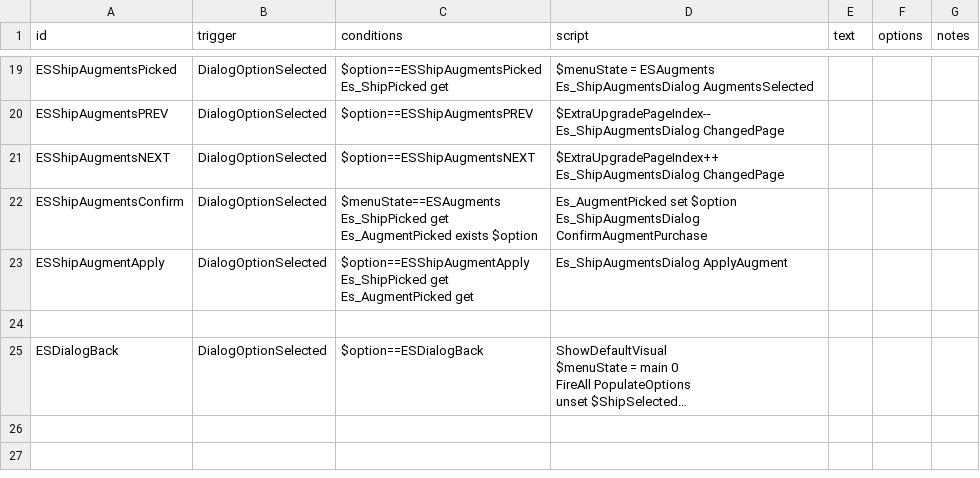
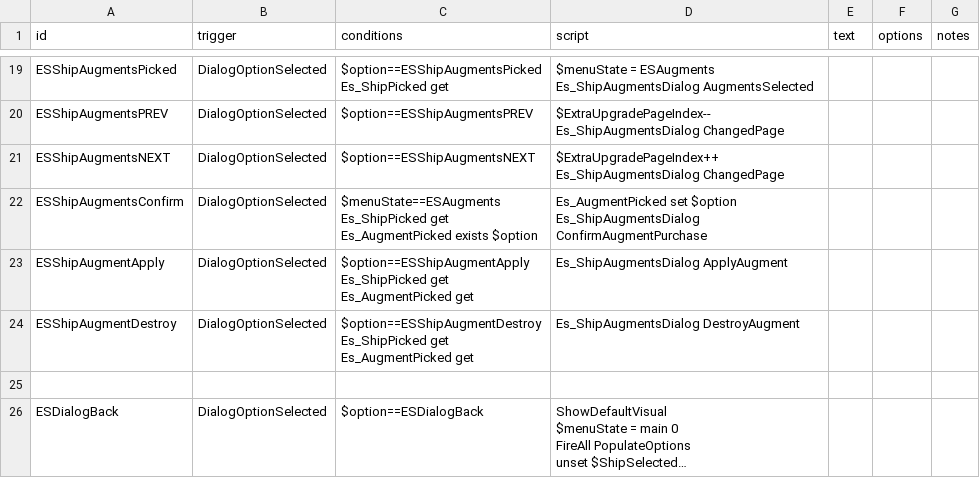
Before and after one commit to Iridescens/ExtraSystemReloaded, a CSV file: data/campaign/rules.csv, drawn as a sheet; only a part is shown, gaps mark what is left out; long unchanged cells end in ….

```diff
--- a/data/campaign/rules.csv
+++ b/data/campaign/rules.csv
@@ -55,2 +55,5 @@ Es_ShipPicked get
 Es_AugmentPicked get","Es_ShipAugmentsDialog ApplyAugment",,,
+ESShipAugmentDestroy,DialogOptionSelected,"$option==ESShipAugmentDestroy
+Es_ShipPicked get
+Es_AugmentPicked get","Es_ShipAugmentsDialog DestroyAugment",,,
 ,,,,,,
```
Also changed, not shown: data/campaign/procgen/drop_groups.csv, data/campaign/special_items.csv, 27 other files.
